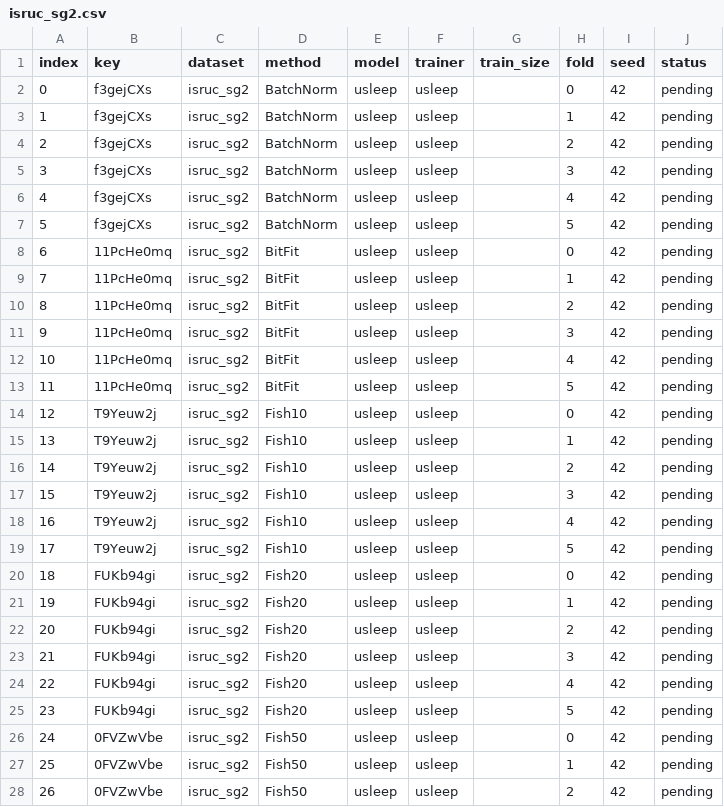
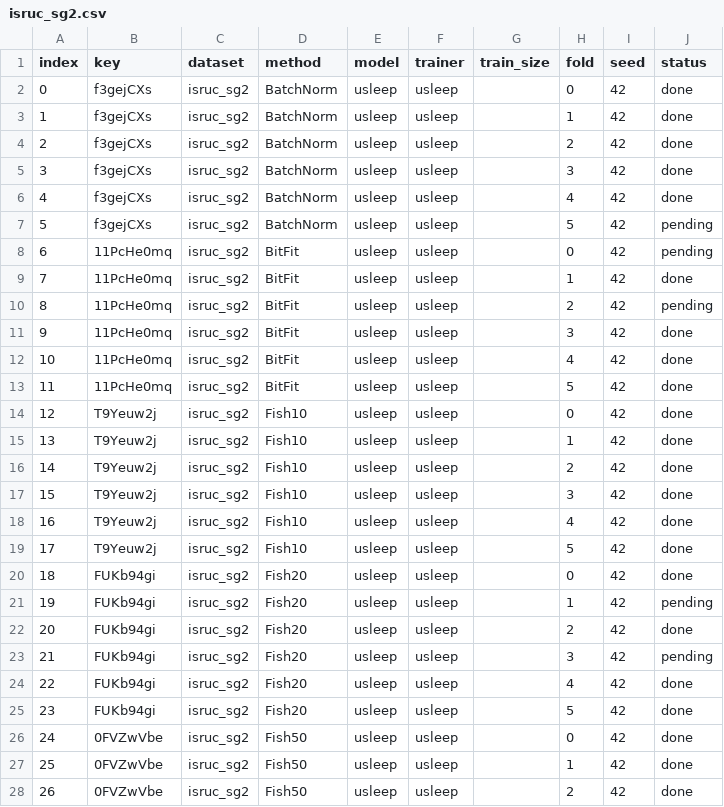
Before and after one commit to simonrydder/usleep-adaptation, a CSV file: src/config/yaml/experiments/isruc_sg2.csv, drawn as a sheet; only a part is shown; the diff covers the shown part only.

```diff
--- a/src/config/yaml/experiments/isruc_sg2.csv
+++ b/src/config/yaml/experiments/isruc_sg2.csv
@@ -1,28 +1,28 @@
 index,key,dataset,method,model,trainer,train_size,fold,seed,status
-0,f3gejCXs,isruc_sg2,BatchNorm,usleep,usleep,,0,42,pending
-1,f3gejCXs,isruc_sg2,BatchNorm,usleep,usleep,,1,42,pending
-2,f3gejCXs,isruc_sg2,BatchNorm,usleep,usleep,,2,42,pending
-3,f3gejCXs,isruc_sg2,BatchNorm,usleep,usleep,,3,42,pending
-4,f3gejCXs,isruc_sg2,BatchNorm,usleep,usleep,,4,42,pending
+0,f3gejCXs,isruc_sg2,BatchNorm,usleep,usleep,,0,42,done
+1,f3gejCXs,isruc_sg2,BatchNorm,usleep,usleep,,1,42,done
+2,f3gejCXs,isruc_sg2,BatchNorm,usleep,usleep,,2,42,done
+3,f3gejCXs,isruc_sg2,BatchNorm,usleep,usleep,,3,42,done
+4,f3gejCXs,isruc_sg2,BatchNorm,usleep,usleep,,4,42,done
 5,f3gejCXs,isruc_sg2,BatchNorm,usleep,usleep,,5,42,pending
 6,11PcHe0mq,isruc_sg2,BitFit,usleep,usleep,,0,42,pending
-7,11PcHe0mq,isruc_sg2,BitFit,usleep,usleep,,1,42,pending
+7,11PcHe0mq,isruc_sg2,BitFit,usleep,usleep,,1,42,done
 8,11PcHe0mq,isruc_sg2,BitFit,usleep,usleep,,2,42,pending
-9,11PcHe0mq,isruc_sg2,BitFit,usleep,usleep,,3,42,pending
-10,11PcHe0mq,isruc_sg2,BitFit,usleep,usleep,,4,42,pending
-11,11PcHe0mq,isruc_sg2,BitFit,usleep,usleep,,5,42,pending
-12,T9Yeuw2j,isruc_sg2,Fish10,usleep,usleep,,0,42,pending
-13,T9Yeuw2j,isruc_sg2,Fish10,usleep,usleep,,1,42,pending
-14,T9Yeuw2j,isruc_sg2,Fish10,usleep,usleep,,2,42,pending
-15,T9Yeuw2j,isruc_sg2,Fish10,usleep,usleep,,3,42,pending
-16,T9Yeuw2j,isruc_sg2,Fish10,usleep,usleep,,4,42,pending
-17,T9Yeuw2j,isruc_sg2,Fish10,usleep,usleep,,5,42,pending
-18,FUKb94gi,isruc_sg2,Fish20,usleep,usleep,,0,42,pending
+9,11PcHe0mq,isruc_sg2,BitFit,usleep,usleep,,3,42,done
+10,11PcHe0mq,isruc_sg2,BitFit,usleep,usleep,,4,42,done
+11,11PcHe0mq,isruc_sg2,BitFit,usleep,usleep,,5,42,done
+12,T9Yeuw2j,isruc_sg2,Fish10,usleep,usleep,,0,42,done
+13,T9Yeuw2j,isruc_sg2,Fish10,usleep,usleep,,1,42,done
+14,T9Yeuw2j,isruc_sg2,Fish10,usleep,usleep,,2,42,done
+15,T9Yeuw2j,isruc_sg2,Fish10,usleep,usleep,,3,42,done
+16,T9Yeuw2j,isruc_sg2,Fish10,usleep,usleep,,4,42,done
+17,T9Yeuw2j,isruc_sg2,Fish10,usleep,usleep,,5,42,done
+18,FUKb94gi,isruc_sg2,Fish20,usleep,usleep,,0,42,done
 19,FUKb94gi,isruc_sg2,Fish20,usleep,usleep,,1,42,pending
-20,FUKb94gi,isruc_sg2,Fish20,usleep,usleep,,2,42,pending
+20,FUKb94gi,isruc_sg2,Fish20,usleep,usleep,,2,42,done
 21,FUKb94gi,isruc_sg2,Fish20,usleep,usleep,,3,42,pending
-22,FUKb94gi,isruc_sg2,Fish20,usleep,usleep,,4,42,pending
-23,FUKb94gi,isruc_sg2,Fish20,usleep,usleep,,5,42,pending
-24,0FVZwVbe,isruc_sg2,Fish50,usleep,usleep,,0,42,pending
-25,0FVZwVbe,isruc_sg2,Fish50,usleep,usleep,,1,42,pending
-26,0FVZwVbe,isruc_sg2,Fish50,usleep,usleep,,2,42,pending
+22,FUKb94gi,isruc_sg2,Fish20,usleep,usleep,,4,42,done
+23,FUKb94gi,isruc_sg2,Fish20,usleep,usleep,,5,42,done
+24,0FVZwVbe,isruc_sg2,Fish50,usleep,usleep,,0,42,done
+25,0FVZwVbe,isruc_sg2,Fish50,usleep,usleep,,1,42,done
+26,0FVZwVbe,isruc_sg2,Fish50,usleep,usleep,,2,42,done
```
Also changed, not shown: 73 edited cells elsewhere in this file, src/config/yaml/experiments/eesm19.csv, src/config/yaml/experiments/isruc_sg3.csv, 2 other files.
